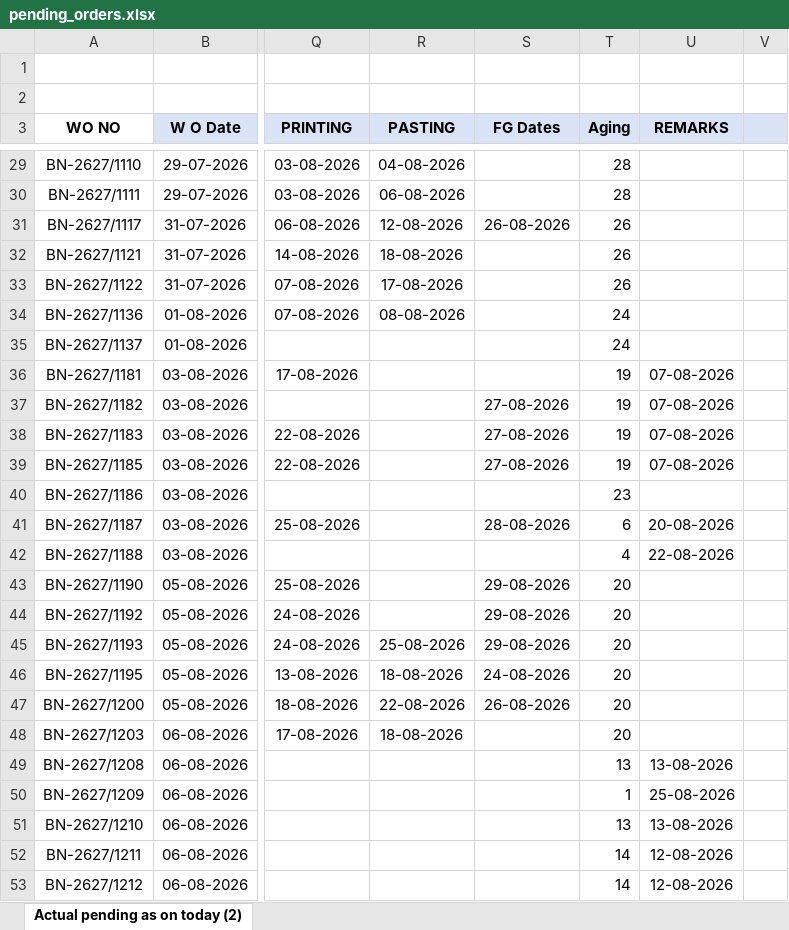
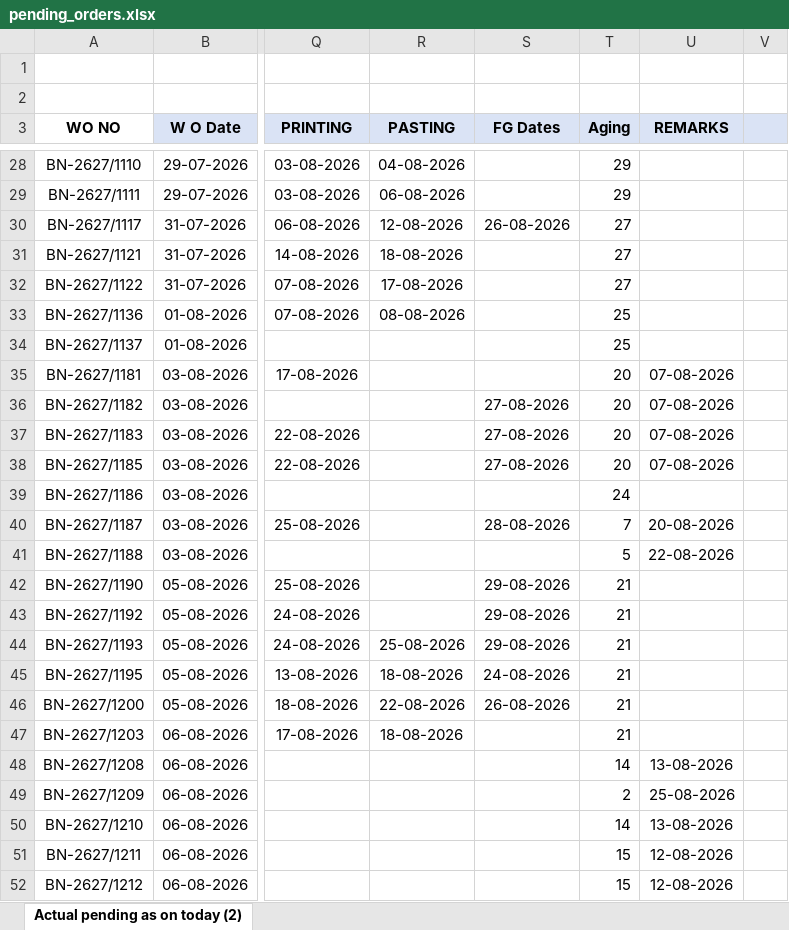
Before and after one commit to ppc2-byte/Order-dashboard, an Excel workbook: data/pending_orders.xlsx, sheet Actual pending as on today (2), drawn as a sheet; only a part is shown, gaps mark what is left out; values as stored, in another font and other column widths than the file's, no borders; conditional formats not drawn; addresses are those after the commit; the diff covers the shown part only; the diff names each change by its address in the sheet, - before the commit and + after, or states it on an @@ line.

```diff
--- a/data/pending_orders.xlsx (sheet Actual pending as on today (2))
+++ b/data/pending_orders.xlsx (sheet Actual pending as on today (2))
-T28:T29 (Aging): 28
+T28:T29 (Aging): 29
-T30:T32 (Aging): 26
+T30:T32 (Aging): 27
-T33:T34 (Aging): 24
+T33:T34 (Aging): 25
-T35:T38 (Aging): 19
+T35:T38 (Aging): 20
-T39 (Aging): 23
+T39 (Aging): 24
-T40 (Aging): 6
+T40 (Aging): 7
-T41 (Aging): 4
+T41 (Aging): 5
-T42:T47 (Aging): 20
+T42:T47 (Aging): 21
-T48 (Aging): 13
+T48 (Aging): 14
-T49 (Aging): 1
+T49 (Aging): 2
-T50 (Aging): 13
+T50 (Aging): 14
-T51:T52 (Aging): 14
+T51:T52 (Aging): 15
```
Also changed, not shown: 1 removed row and 87 edited cells elsewhere in this sheet, formulas that keep their value.
